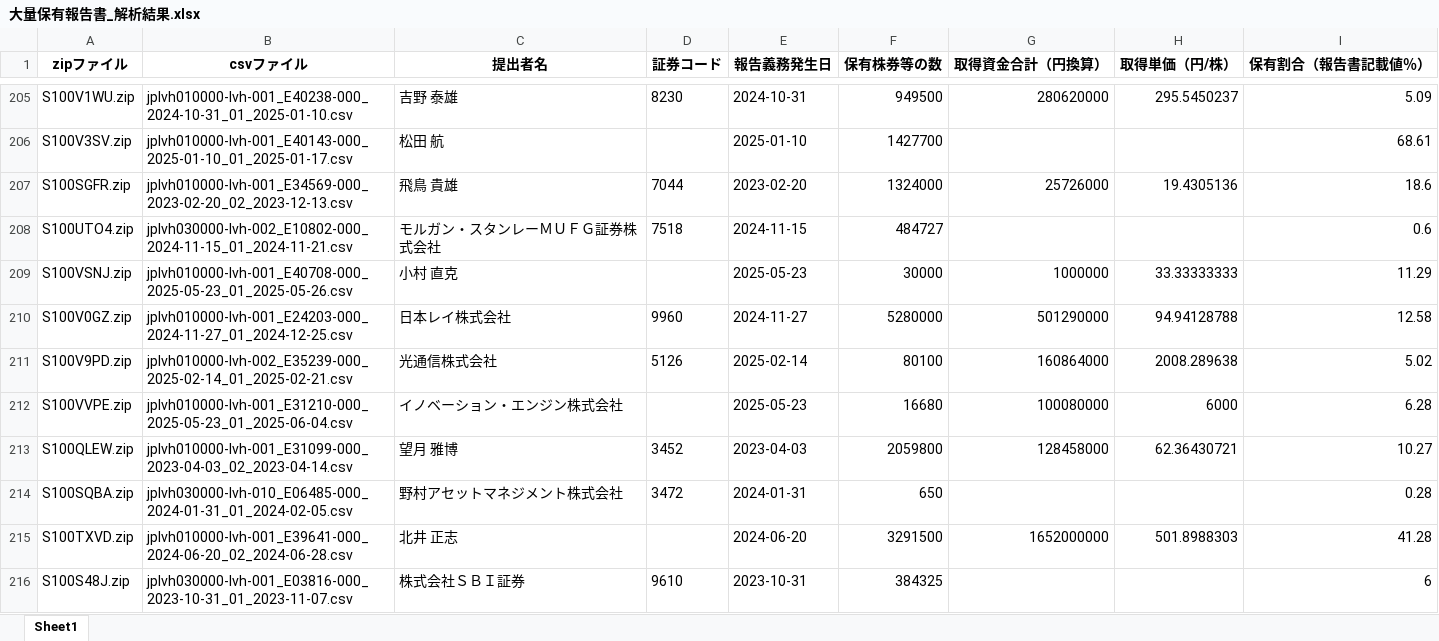
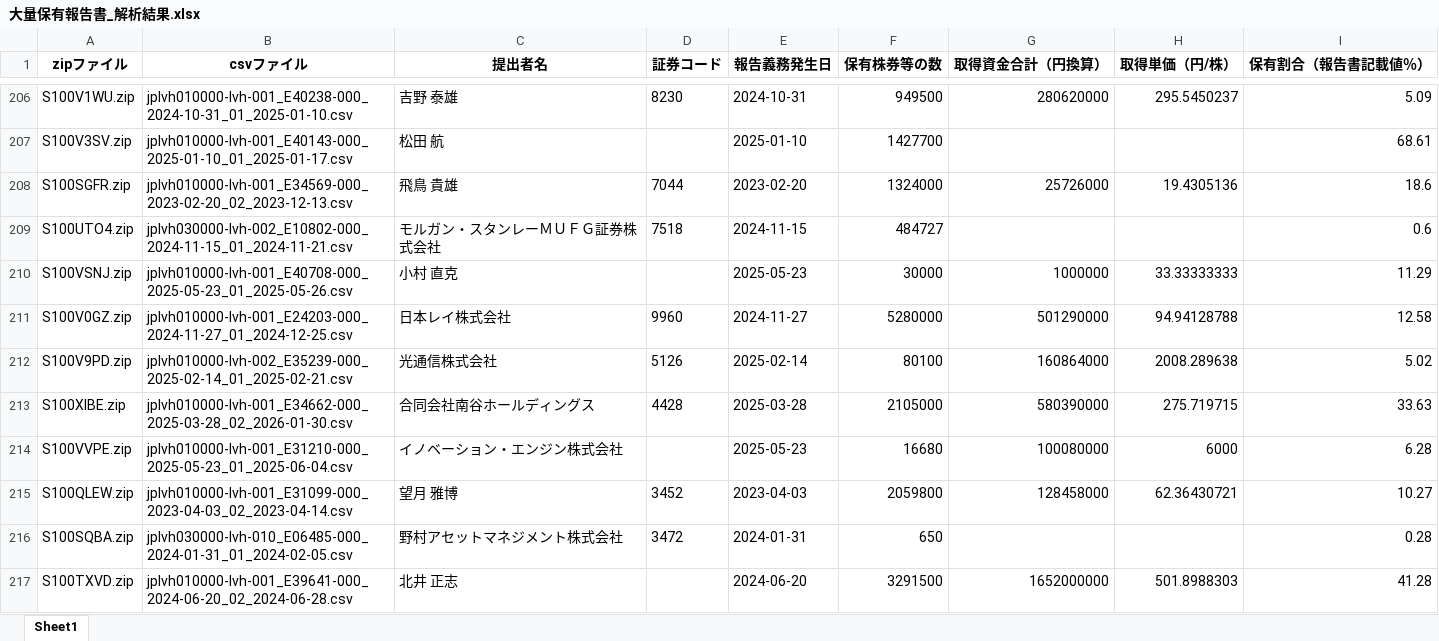
Before and after one commit to harubon1027-pixel/activist-results, an Excel workbook: docs/大量保有報告書_解析結果.xlsx, sheet Sheet1, drawn as a sheet; only a part is shown, gaps mark what is left out; the shorter side is filled out with more unchanged rows; values as stored, in another font and other column widths than the file's, no borders; the diff covers the shown part only; the diff names each change by its address in the sheet, - before the commit and + after, or states it on an @@ line.

```diff
--- a/docs/大量保有報告書_解析結果.xlsx (sheet Sheet1)
+++ b/docs/大量保有報告書_解析結果.xlsx (sheet Sheet1)
+row 213: S100XIBE.zip | jplvh010000-lvh-001_E34662-000_2025-03-28_02_2026-01-30.csv | 合同会社南谷ホールディングス | 4428 | 2025-03-28 | 2105000 | 580390000 | 275.719715 | 33.63
```
Also changed, not shown: 11 added rows and 11 removed rows elsewhere in this sheet, docs/アクティビスト銘柄_資産判定.xlsx, docs/アクティビスト銘柄一覧.xlsx.
